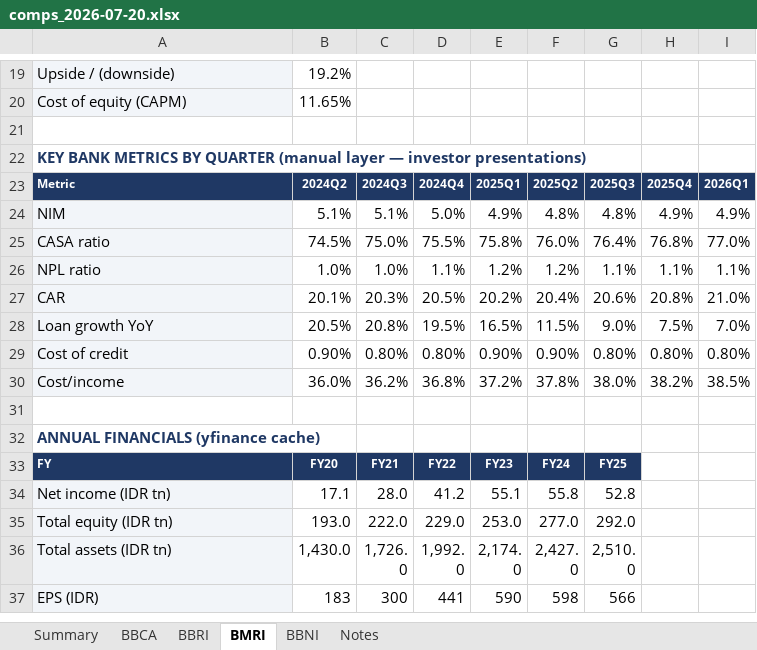
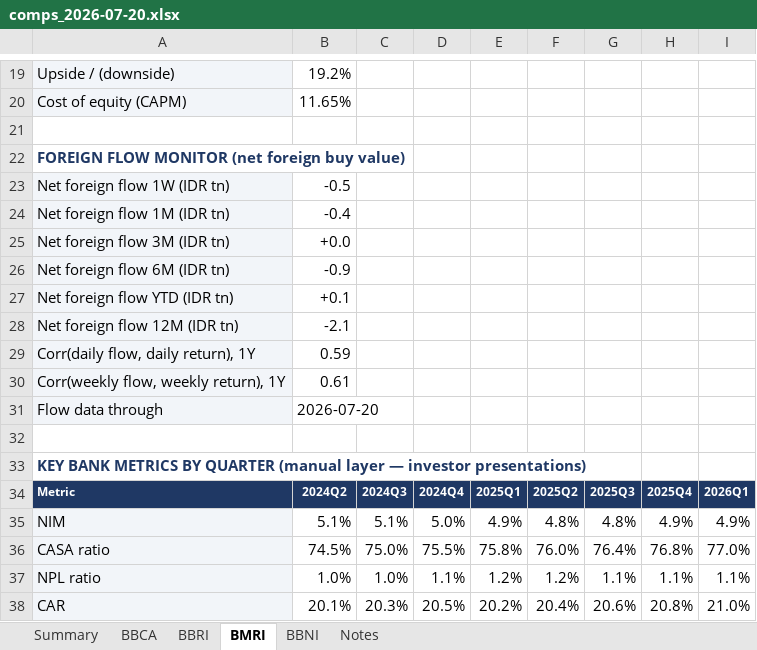
Before and after one commit to rickyreinaldo37-bot/Indonesian-Equity, an Excel workbook: output/comps_2026-07-20.xlsx, sheet BMRI, drawn as a sheet; only a part is shown, gaps mark what is left out; the shorter side is filled out with more unchanged rows; values as stored, in another font and other column widths than the file's, no borders; the diff names each change by its address in the sheet, - before the commit and + after, or states it on an @@ line.

```diff
--- a/output/comps_2026-07-20.xlsx (sheet BMRI)
+++ b/output/comps_2026-07-20.xlsx (sheet BMRI)
+row 22: FOREIGN FLOW MONITOR (net foreign buy value)
+row 23: Net foreign flow 1W (IDR tn) | -0.5
+row 24: Net foreign flow 1M (IDR tn) | -0.4
+row 25: Net foreign flow 3M (IDR tn) | +0.0
+row 26: Net foreign flow 6M (IDR tn) | -0.9
+row 27: Net foreign flow YTD (IDR tn) | +0.1
+row 28: Net foreign flow 12M (IDR tn) | -2.1
+row 29: Corr(daily flow, daily return), 1Y | 0.59
+row 30: Corr(weekly flow, weekly return), 1Y | 0.61
+row 31: Flow data through | 2026-07-20
+row 32: (empty)
```
Also changed, not shown: sheet BBRI, sheet BBNI, sheet BBCA, sheet Summary, sheet Notes, 28 other files.
